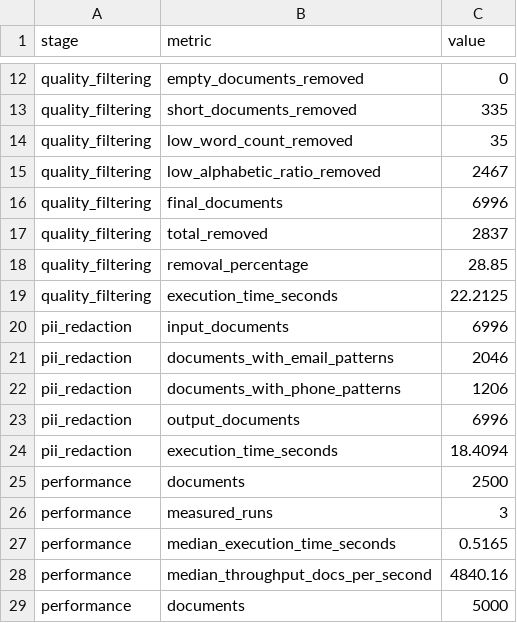
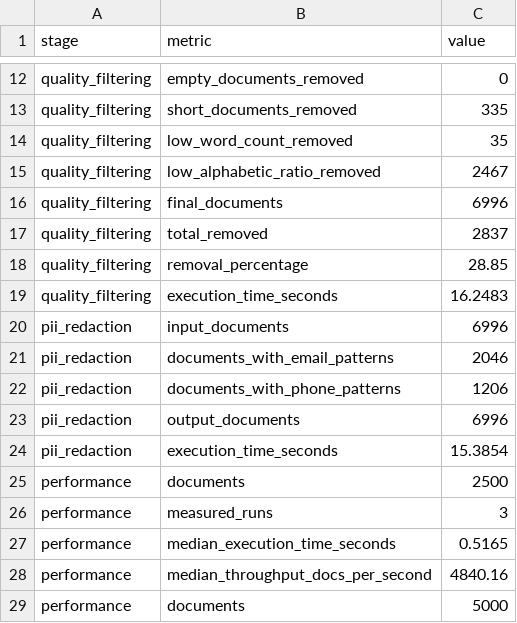
Before and after one commit to sreehitha4/responsible-web-data-curation, a CSV file: results/pipeline_summary.csv, drawn as a sheet; only a part is shown, gaps mark what is left out; the diff covers the shown part only.

```diff
--- a/results/pipeline_summary.csv
+++ b/results/pipeline_summary.csv
@@ -18,3 +18,3 @@ quality_filtering,total_removed,2837
 quality_filtering,removal_percentage,28.85
-quality_filtering,execution_time_seconds,22.2125
+quality_filtering,execution_time_seconds,16.2483
 pii_redaction,input_documents,6996
@@ -23,3 +23,3 @@ pii_redaction,documents_with_phone_patterns,1206
 pii_redaction,output_documents,6996
-pii_redaction,execution_time_seconds,18.4094
+pii_redaction,execution_time_seconds,15.3854
 performance,documents,2500
```
Also changed, not shown: 16 added rows and 3 edited cells elsewhere in this file, results/quality_filter_metrics.csv, 14 other files.
